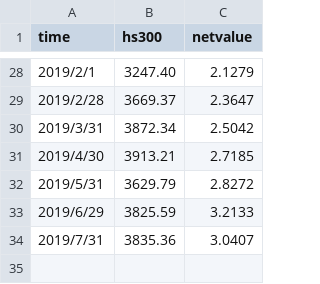
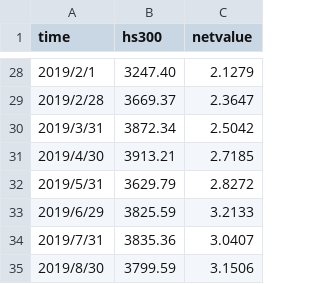
Before and after one commit to ifeitao/zhaowendao, a CSV file: docs/netvalue.csv, drawn as a sheet; only a part is shown, gaps mark what is left out.

```diff
--- a/docs/netvalue.csv
+++ b/docs/netvalue.csv
@@ -34 +34,2 @@
 2019/7/31,3835.36,3.0407
+2019/8/30,3799.59,3.1506
```
Also changed, not shown: 2 other files.
